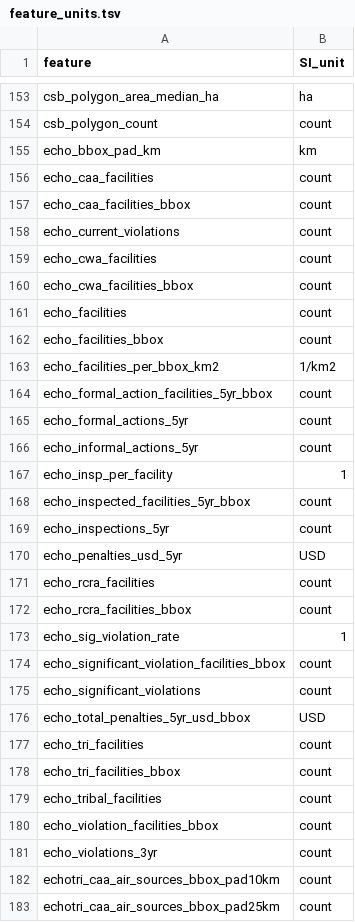
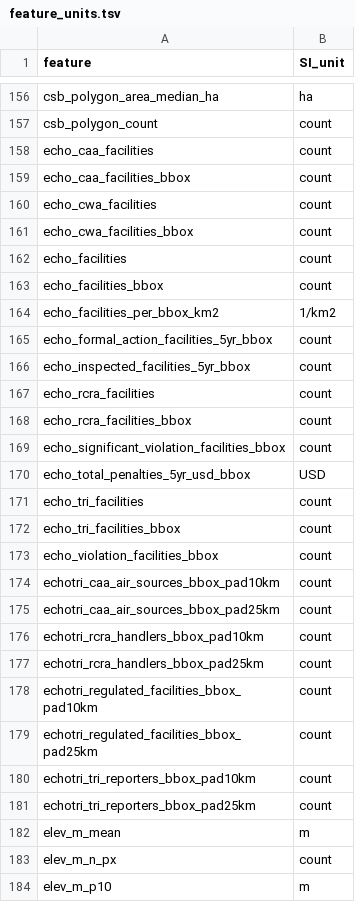
Before and after one commit to hallamlab/Metasmith, a TSV file: research/geospatial_query/geoquery/feature_units.tsv, drawn as a sheet; only a part is shown, gaps mark what is left out; the shorter side is filled out with more unchanged rows; removed rows and columns are numbered as before the commit, all else as after; the diff covers the shown part only; the diff names each change by its address in the sheet, - before the commit and + after, or states it on an @@ line.

```diff
--- a/research/geospatial_query/geoquery/feature_units.tsv
+++ b/research/geospatial_query/geoquery/feature_units.tsv
-row 155: echo_bbox_pad_km | km
-row 158: echo_current_violations | count
-row 165: echo_formal_actions_5yr | count
-row 166: echo_informal_actions_5yr | count
-row 167: echo_insp_per_facility | 1
-row 169: echo_inspections_5yr | count
-row 170: echo_penalties_usd_5yr | USD
-row 173: echo_sig_violation_rate | 1
-row 175: echo_significant_violations | count
-row 179: echo_tribal_facilities | count
-row 181: echo_violations_3yr | count
```
Also changed, not shown: 3 added rows and 3 removed rows elsewhere in this file, 2 other files.
